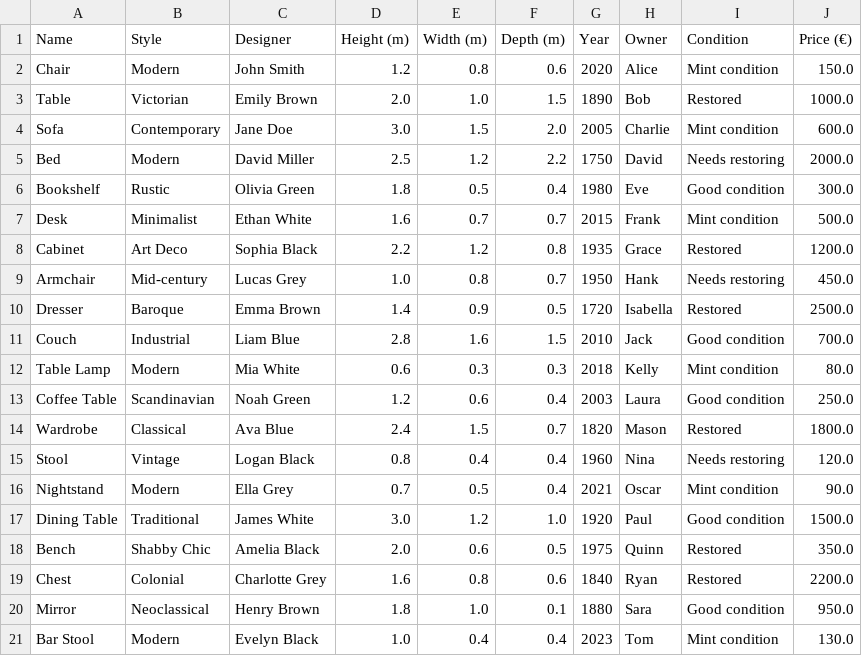
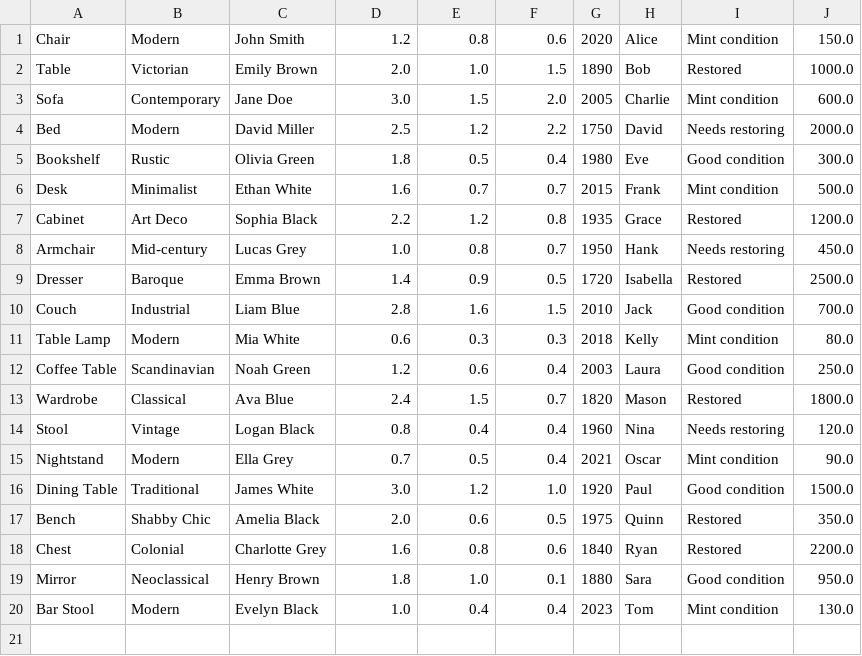
Before and after one commit to Antonin-MORENO/AuctionHouse-, a CSV file: AuctionHouse/src/furniture_data.csv, drawn as a sheet; the diff names each change by its address in the sheet, - before the commit and + after, or states it on an @@ line.

Commit message:
delete the header of csv file

```diff
--- a/AuctionHouse/src/furniture_data.csv
+++ b/AuctionHouse/src/furniture_data.csv
-row 1: Name | Style | Designer | Height (m) | Width (m) | Depth (m) | Year | Owner | Condition | Price (€)
```
